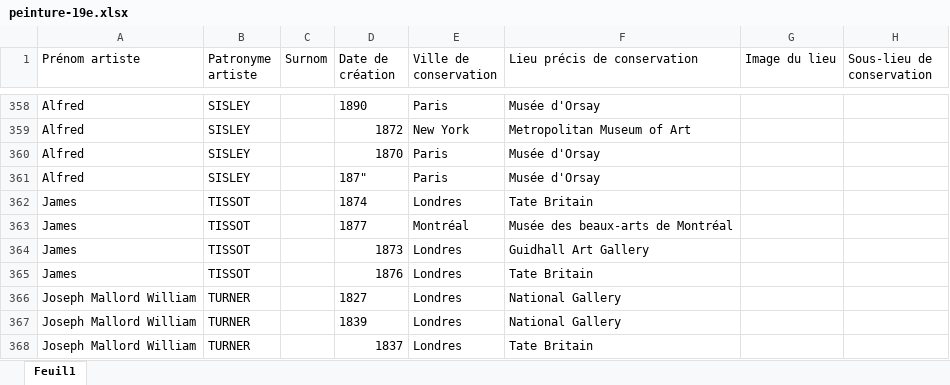
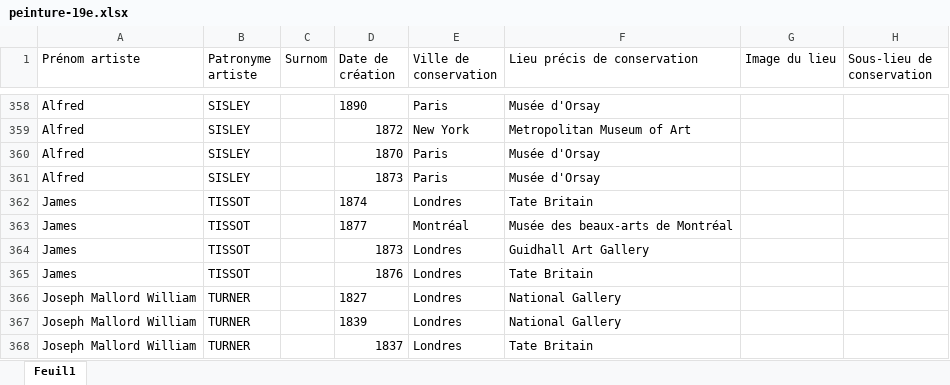
Before and after one commit to stassi-tech/art, an Excel workbook: quizzes/peinture-19e.xlsx, sheet Feuil1, drawn as a sheet; only a part is shown, gaps mark what is left out; values as stored, in another font and other column widths than the file's, no borders; conditional formats not drawn; the diff covers the shown part only; the diff names each change by its address in the sheet, - before the commit and + after, or states it on an @@ line.

```diff
--- a/quizzes/peinture-19e.xlsx (sheet Feuil1)
+++ b/quizzes/peinture-19e.xlsx (sheet Feuil1)
-D361 (Date de création): 187"
+D361 (Date de création): 1873
```
Also changed, not shown: 1 removed row elsewhere in this sheet, quizzes/peinture-16e.xlsx, quizzes/peinture-20e.xlsx, 8 other files.
